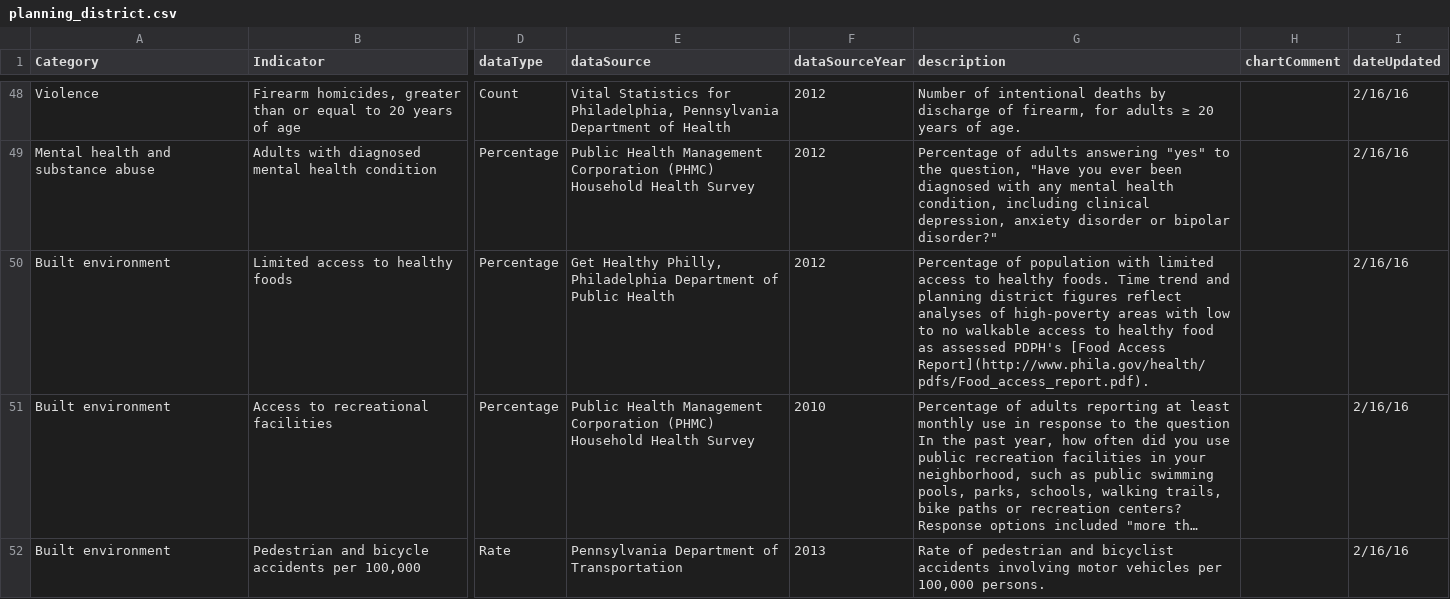
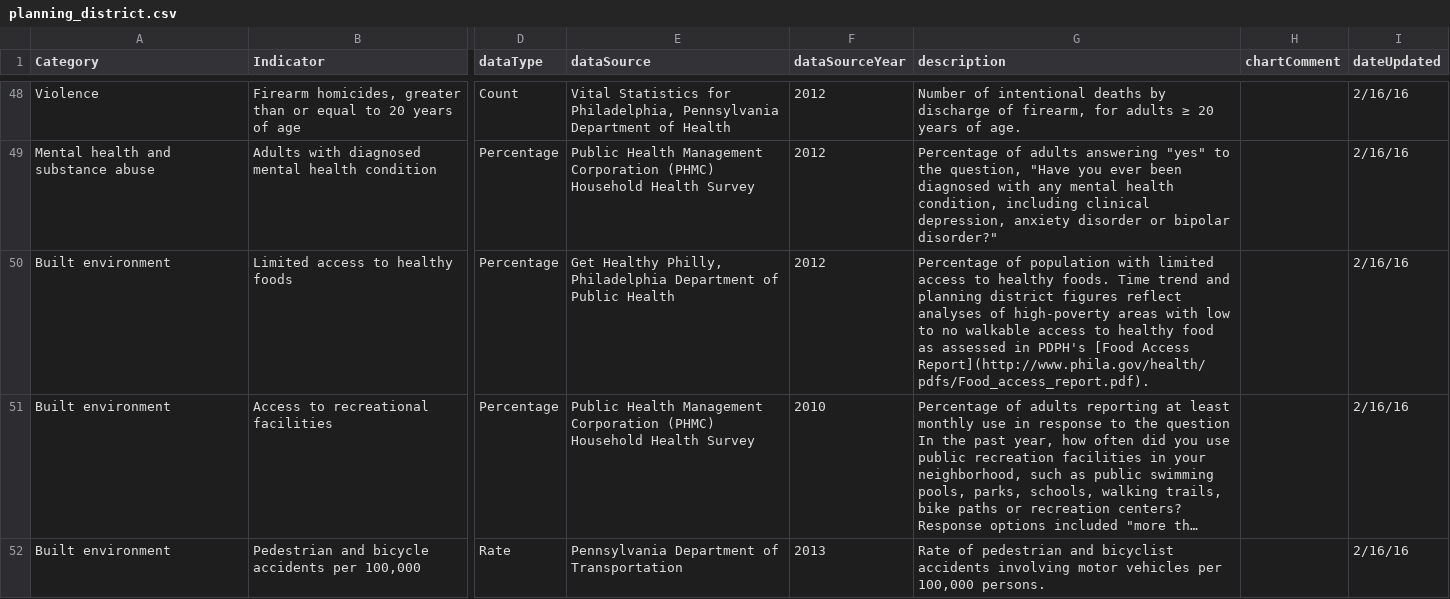
Before and after one commit to timwis/sheetstat, a CSV file: _data/planning_district.csv, drawn as a sheet; only a part is shown, gaps mark what is left out; long unchanged cells end in …; the diff names each change by its address in the sheet, - before the commit and + after, or states it on an @@ line.

Commit message:
adding link to Food access report

```diff
--- a/_data/planning_district.csv
+++ b/_data/planning_district.csv
-G50 (description): …as assessed PDPH's [Food…
+G50 (description): …as assessed in PDPH's [Food…
```
